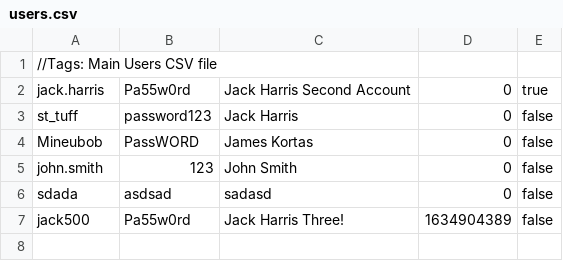
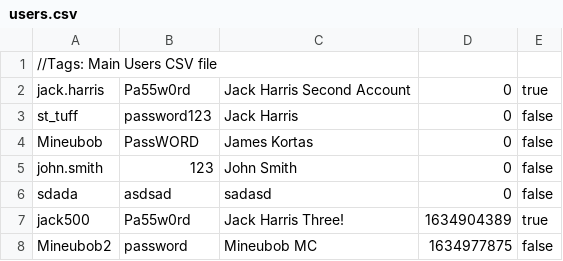
Before and after one commit to s3893749/RMIT-Programming-1-Assesment-2, a CSV file: users.csv, drawn as a sheet.

Commit message:
- Updated passwords and admin status for specific users in the users.csv

```diff
--- a/users.csv
+++ b/users.csv
@@ -6,2 +6,3 @@ john.smith,123,John Smith,0,false
 sdada,asdsad,sadasd,0,false
-jack500,Pa55w0rd,Jack Harris Three!,1634904389,false
+jack500,Pa55w0rd,Jack Harris Three!,1634904389,true
+Mineubob2,password,Mineubob MC,1634977875,false
```
